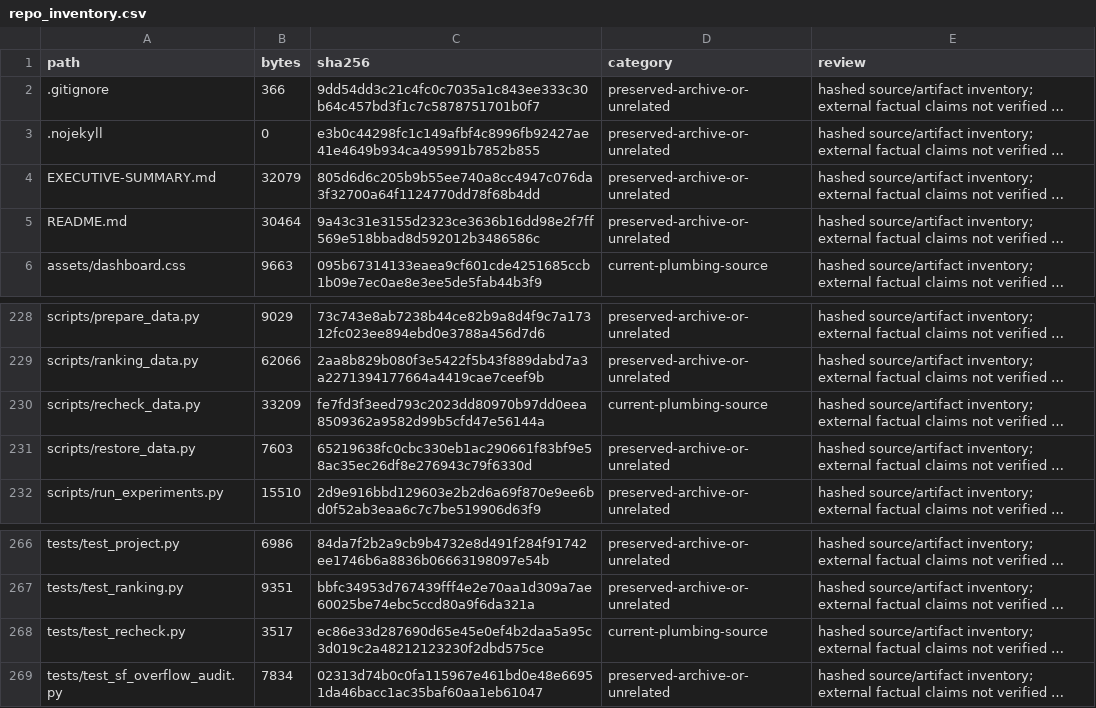
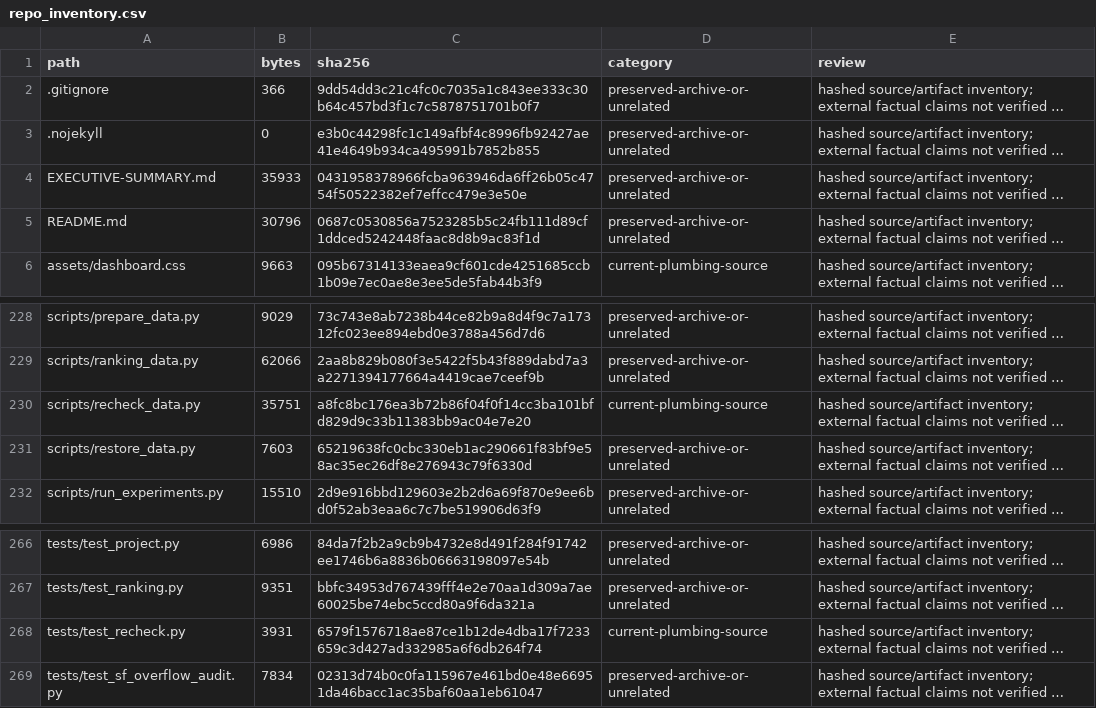
Before and after one commit to karagemop466-tech/Korea7, a CSV file: data/canonical/repo_inventory.csv, drawn as a sheet; only a part is shown, gaps mark what is left out; long unchanged cells end in …; the diff names each change by its address in the sheet, - before the commit and + after, or states it on an @@ line.

```diff
--- a/data/canonical/repo_inventory.csv
+++ b/data/canonical/repo_inventory.csv
-B4 (bytes): 32079
+B4 (bytes): 35933
-C4 (sha256): 805d6d6c205b9b55ee740a8cc4947c076da3f32700a64f1124770dd78f68b4dd
+C4 (sha256): 0431958378966fcba963946da6ff26b05c4754f50522382ef7effcc479e3e50e
-B5 (bytes): 30464
+B5 (bytes): 30796
-C5 (sha256): 9a43c31e3155d2323ce3636b16dd98e2f7ff569e518bbad8d592012b3486586c
+C5 (sha256): 0687c0530856a7523285b5c24fb111d89cf1ddced5242448faac8d8b9ac83f1d
-B230 (bytes): 33209
+B230 (bytes): 35751
-C230 (sha256): fe7fd3f3eed793c2023dd80970b97dd0eea8509362a9582d99b5cfd47e56144a
+C230 (sha256): a8fc8bc176ea3b72b86f04f0f14cc3ba101bfd829d9c33b11383bb9ac04e7e20
-B268 (bytes): 3517
+B268 (bytes): 3931
-C268 (sha256): ec86e33d287690d65e45e0ef4b2daa5a95c3d019c2a48212123230f2dbd575ce
+C268 (sha256): 6579f1576718ae87ce1b12de4dba17f7233659c3d427ad332985a6f6db264f74
```
Also changed, not shown: 17 other files.
